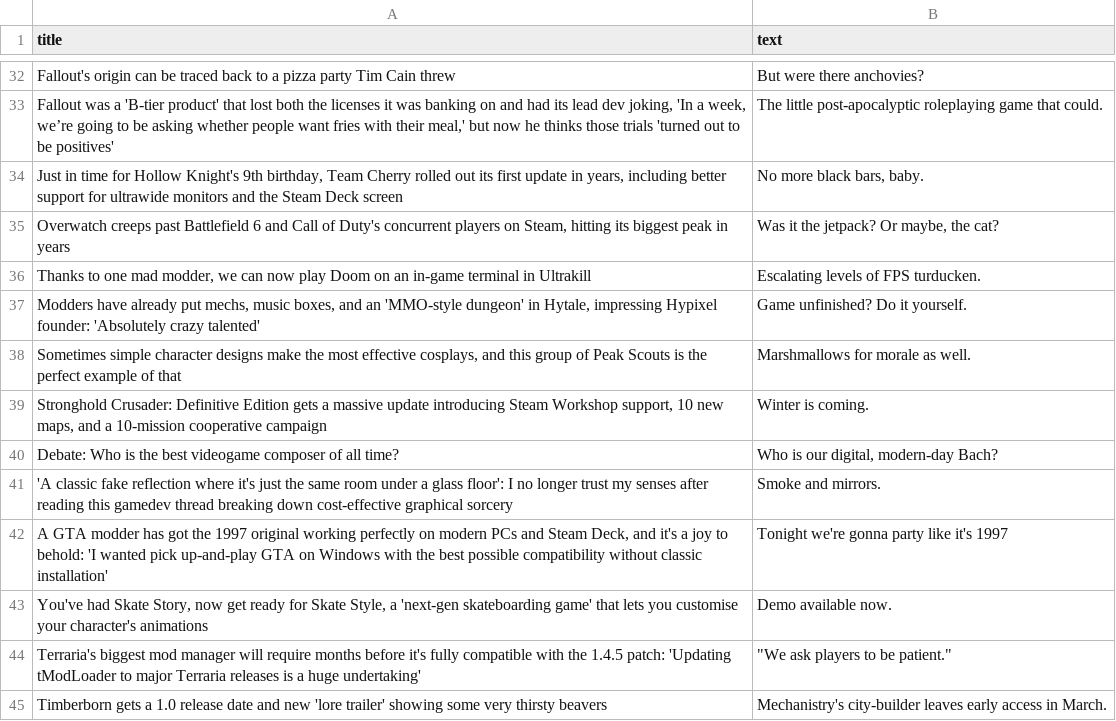
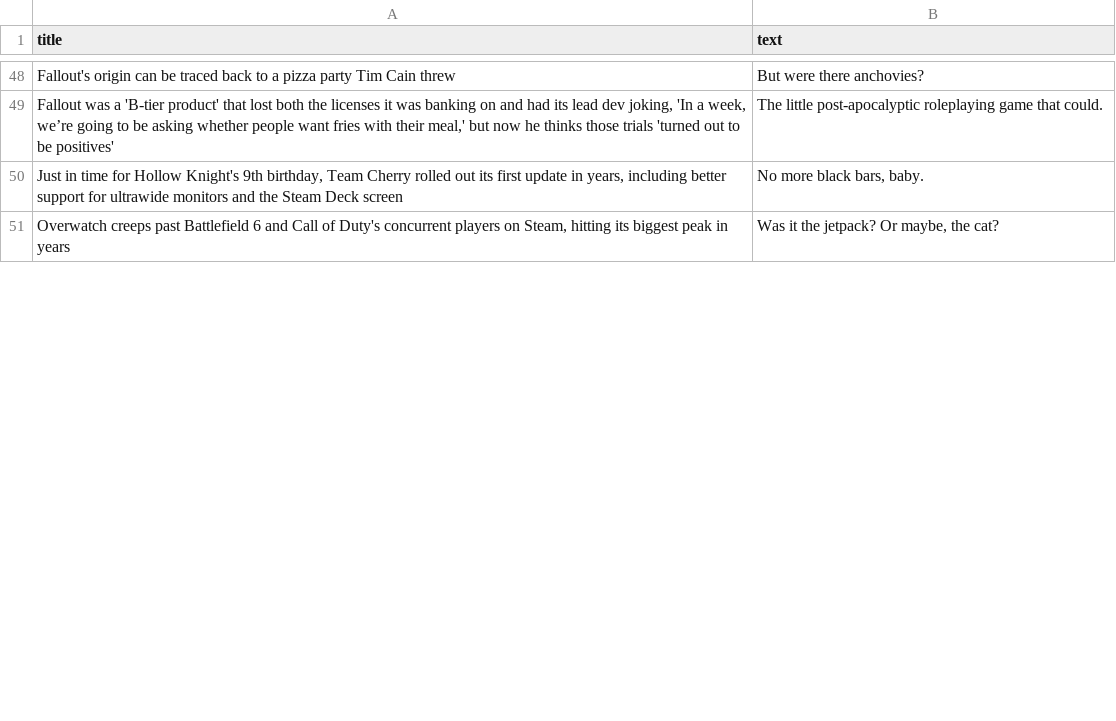
Before and after one commit to ROHIT05-ENG/gaming-news-project, a CSV file: data/evidence/evidence_clean.csv, drawn as a sheet; only a part is shown, gaps mark what is left out; removed rows and columns are numbered as before the commit, all else as after; the diff covers the shown part only; the diff names each change by its address in the sheet, - before the commit and + after, or states it on an @@ line.

```diff
--- a/data/evidence/evidence_clean.csv
+++ b/data/evidence/evidence_clean.csv
-row 36: Thanks to one mad modder, we can now play Doom on an in-game terminal in Ultrakill | Escalating levels of FPS turducken.
-row 37: Modders have already put mechs, music boxes, and an 'MMO-style dungeon' in Hytale, impressing Hypixel founder: 'Absolutely crazy talented' | Game unfinished? Do it yourself.
-row 38: Sometimes simple character designs make the most effective cosplays, and this group of Peak Scouts is the perfect example of that | Marshmallows for morale as well.
-row 39: Stronghold Crusader: Definitive Edition gets a massive update introducing Steam Workshop support, 10 new maps, and a 10-mission cooperative campaign | Winter is coming.
-row 40: Debate: Who is the best videogame composer of all time? | Who is our digital, modern-day Bach?
-row 41: 'A classic fake reflection where it's just the same room under a glass floor': I no longer trust my senses after reading this gamedev thread breaking down cost-effective graphical sorcery | Smoke and mirrors.
-row 42: A GTA modder has got the 1997 original working perfectly on modern PCs and Steam Deck, and it's a joy to behold: 'I wanted pick up-and-play GTA on Windows with the best possible compatibility without classic installation' | Tonight we're gonna party like it's 1997
-row 43: You've had Skate Story, now get ready for Skate Style, a 'next-gen skateboarding game' that lets you customise your character's animations | Demo available now.
-row 44: Terraria's biggest mod manager will require months before it's fully compatible with the 1.4.5 patch: 'Updating tModLoader to major Terraria releases is a huge undertaking' | "We ask players to be patient."
-row 45: Timberborn gets a 1.0 release date and new 'lore trailer' showing some very thirsty beavers | Mechanistry's city-builder leaves early access in March.
```
Also changed, not shown: 25 added rows and 15 removed rows elsewhere in this file, data/evidence/evidence_raw.csv.
